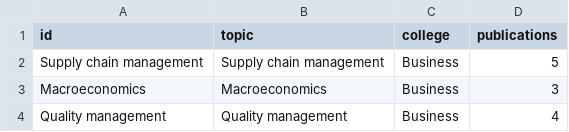
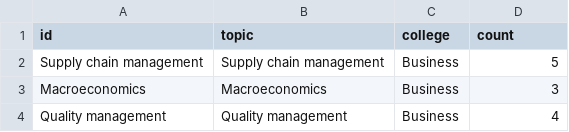
Before and after one commit to klocaylo/bubble_chart_v4, a CSV file: data/charlotteData.csv, drawn as a sheet; only a part is shown.

```diff
--- a/data/charlotteData.csv
+++ b/data/charlotteData.csv
@@ -1,2 +1,2 @@
-id,topic,college,publications
+id,topic,college,count
 Supply chain management,Supply chain management,Business,5
```
Also changed, not shown: 3 other files.
